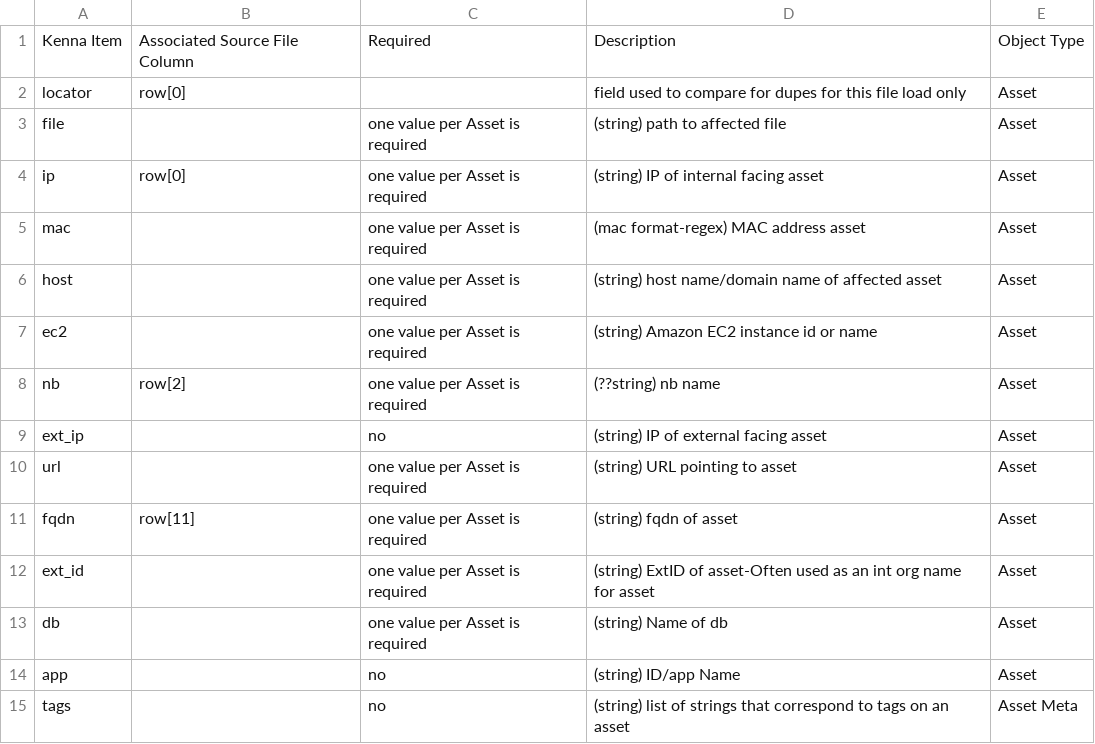
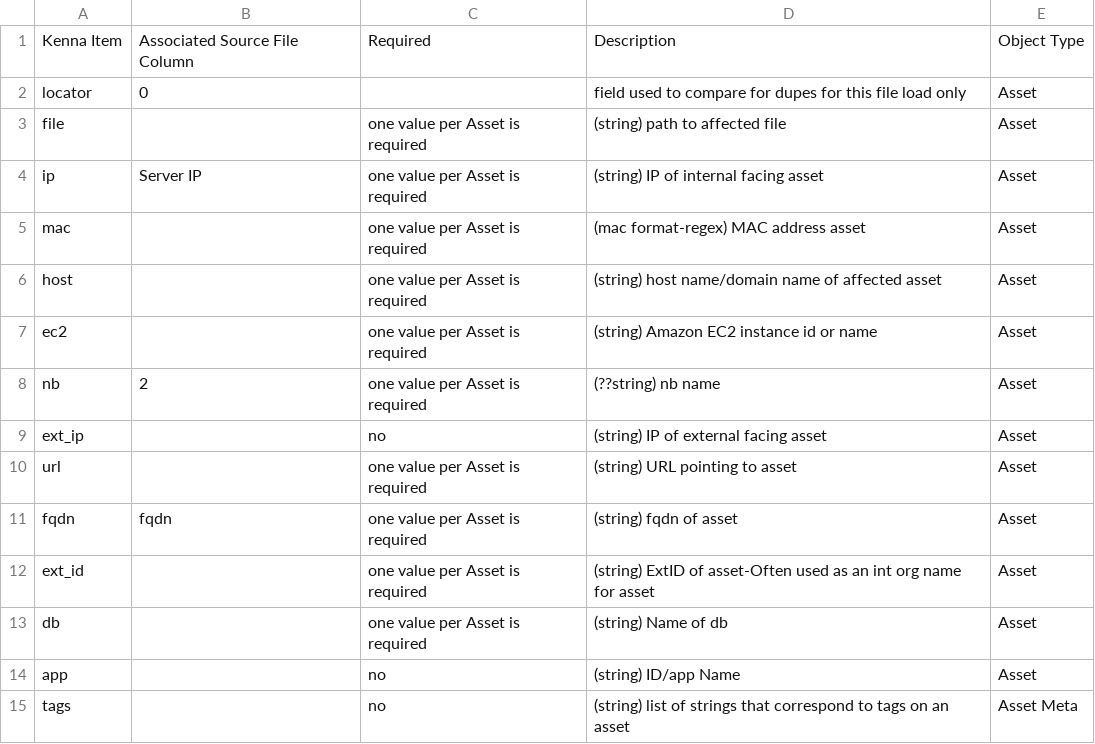
Before and after one commit to KennaSecurity/All_Samples, a CSV file: KDI Importer/default meta.csv, drawn as a sheet; only a part is shown.

Commit message:
Update default meta.csv

```diff
--- a/KDI Importer/default meta.csv
+++ b/KDI Importer/default meta.csv
@@ -1,5 +1,5 @@
 Kenna Item,Associated Source File Column,Required,Description,Object Type
-locator, row[0]            ,, field used to compare for dupes for this file load only,Asset
+locator, 0            ,, field used to compare for dupes for this file load only,Asset
 file,,one value per Asset is required,(string) path to affected file,Asset
-ip, row[0]                 ,one value per Asset is required,(string) IP of internal facing asset,Asset
+ip, Server IP          ,one value per Asset is required,(string) IP of internal facing asset,Asset
 mac,,one value per Asset is required,(mac format-regex) MAC address asset,Asset
@@ -7,6 +7,6 @@ host,,one value per Asset is required,(string) host name/domain name of affected
 ec2,,one value per Asset is required,(string) Amazon EC2 instance id or name,Asset
-nb, row[2]                 ,one value per Asset is required,(??string) nb name,Asset
+nb, 2                 ,one value per Asset is required,(??string) nb name,Asset
 ext_ip,,no,(string) IP of external facing asset,Asset
 url,,one value per Asset is required,(string) URL pointing to asset,Asset
-fqdn, row[11]              ,one value per Asset is required,(string) fqdn of asset,Asset
+fqdn, fqdn              ,one value per Asset is required,(string) fqdn of asset,Asset
 ext_id,,one value per Asset is required,(string) ExtID of asset-Often used as an int org name for asset,Asset
```
